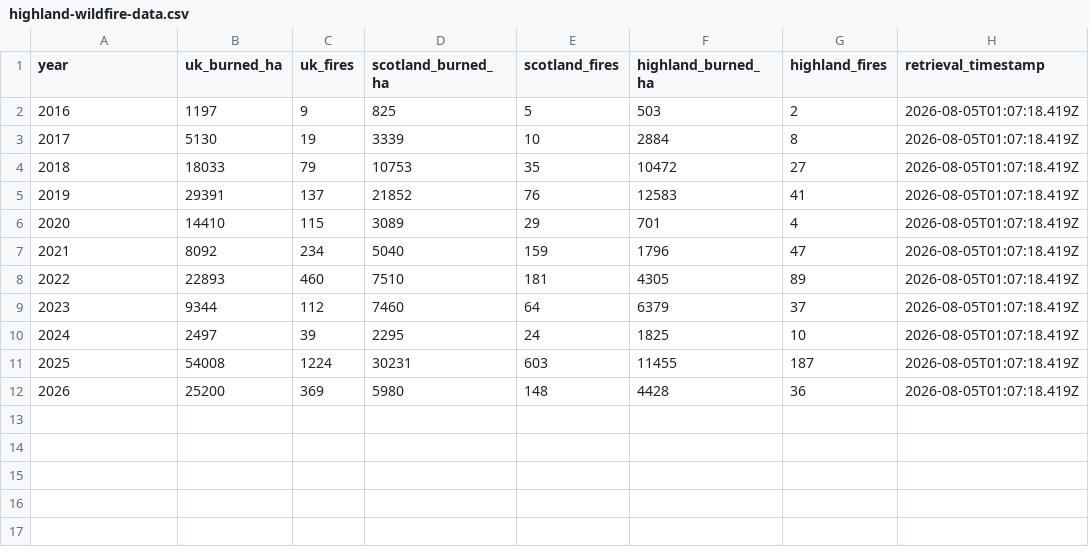
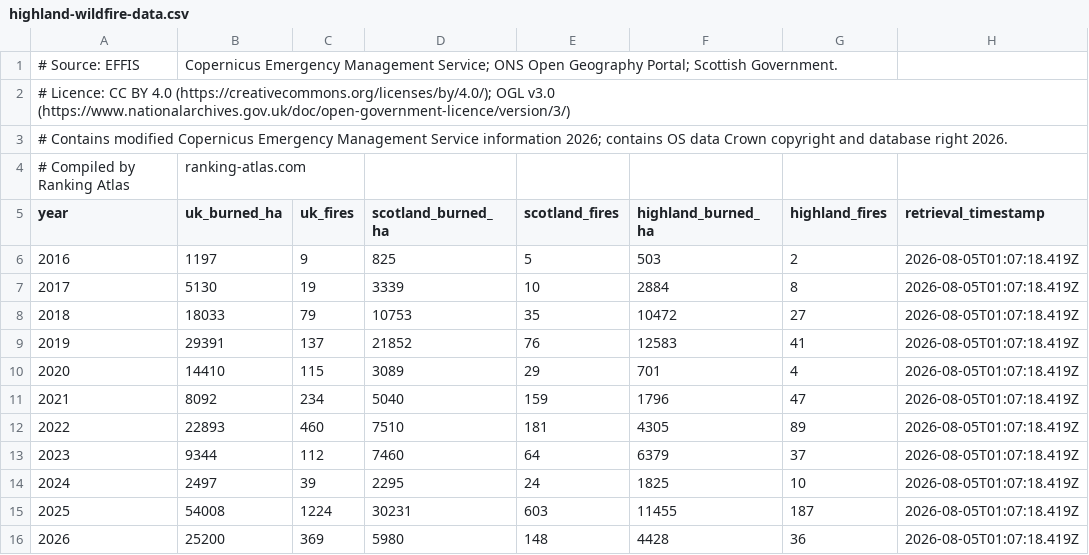
Before and after one commit to dpf1988/ranking-atlas-website, a CSV file: public/downloads/highland-wildfire-data.csv, drawn as a sheet; the diff names each change by its address in the sheet, - before the commit and + after, or states it on an @@ line.

Commit message:
Add data-licensing attribution across all study and data library pages
- Add formal licence attribution blocks to methodology sections:
  HM Land Registry OGL v3.0, EFFIS/Copernicus CC BY 4.0,
  World Bank CC BY 4.0, US federal public domain, AARP/NORC,
  workforce baseline sources with links
- Add visible CC BY 4.0 notice to data library template
- Add comment headers to all 14 downloadable CSVs
- Pet premium: replace "scraped" with "observed/recorded",
  add OpenRent copyright and non-affiliation notice

```diff
--- a/public/downloads/highland-wildfire-data.csv
+++ b/public/downloads/highland-wildfire-data.csv
+row 1: # Source: EFFIS | Copernicus Emergency Management Service; ONS Open Geography Portal; Scottish Government.
+row 2: # Licence: CC BY 4.0 (https://creativecommons.org/licenses/by/4.0/); OGL v3.0 (https://www.nationalarchives.gov.uk/doc/open-government-licence/version/3/)
+row 3: # Contains modified Copernicus Emergency Management Service information 2026; contains OS data Crown copyright and database right 2026.
+row 4: # Compiled by Ranking Atlas | ranking-atlas.com
```
Also changed, not shown: public/downloads/ai-ict-experts-dataset.csv, public/downloads/deadliest-fires.csv, 18 other files.
